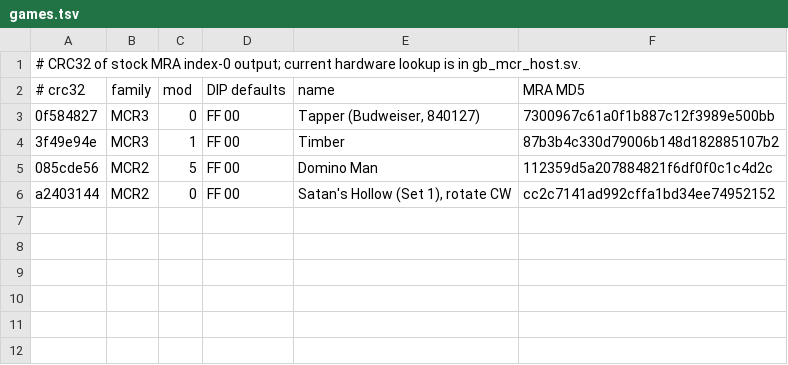
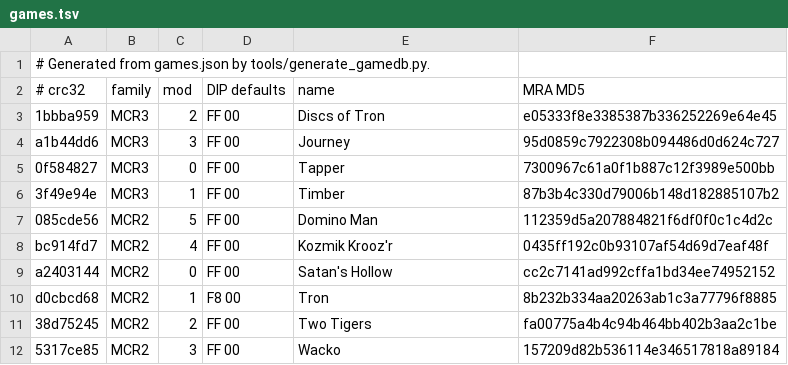
Before and after one commit to alanswx/MCR_GameBub, a TSV file: gamedb/games.tsv, drawn as a sheet.

Commit message:
Configure all ten MCR2 and MCR3 games with handheld controls

```diff
--- a/gamedb/games.tsv
+++ b/gamedb/games.tsv
@@ -1,6 +1,12 @@
-# CRC32 of stock MRA index-0 output; current hardware lookup is in gb_mcr_host.sv.
+# Generated from games.json by tools/generate_gamedb.py.
 # crc32	family	mod	DIP defaults	name	MRA MD5
-0f584827	MCR3	0	FF 00	Tapper (Budweiser, 840127)	7300967c61a0f1b887c12f3989e500bb
+1bbba959	MCR3	2	FF 00	Discs of Tron	e05333f8e3385387b336252269e64e45
+a1b44dd6	MCR3	3	FF 00	Journey	95d0859c7922308b094486d0d624c727
+0f584827	MCR3	0	FF 00	Tapper	7300967c61a0f1b887c12f3989e500bb
 3f49e94e	MCR3	1	FF 00	Timber	87b3b4c330d79006b148d182885107b2
 085cde56	MCR2	5	FF 00	Domino Man	112359d5a207884821f6df0f0c1c4d2c
-a2403144	MCR2	0	FF 00	Satan's Hollow (Set 1), rotate CW	cc2c7141ad992cffa1bd34ee74952152
+bc914fd7	MCR2	4	FF 00	Kozmik Krooz'r	0435ff192c0b93107af54d69d7eaf48f
+a2403144	MCR2	0	FF 00	Satan's Hollow	cc2c7141ad992cffa1bd34ee74952152
+d0cbcd68	MCR2	1	F8 00	Tron	8b232b334aa20263ab1c3a77796f8885
+38d75245	MCR2	2	FF 00	Two Tigers	fa00775a4b4c94b464bb402b3aa2c1be
+5317ce85	MCR2	3	FF 00	Wacko	157209d82b536114e346517818a89184
```
Also changed, not shown: 17 other files.
